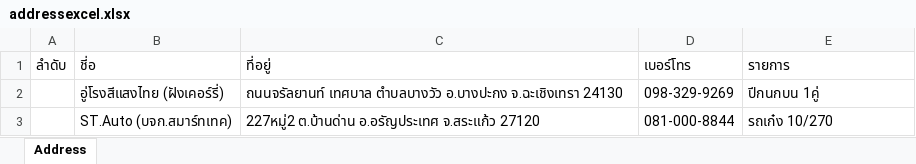
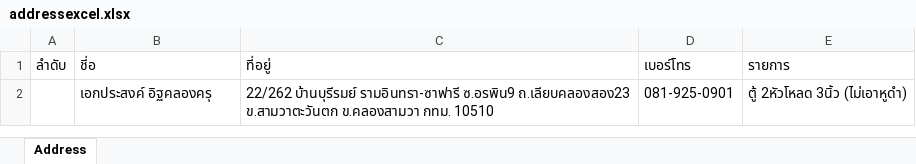
Before and after one commit to Itsarapa/ProlinkSticker, an Excel workbook: addressexcel.xlsx, sheet Address, drawn as a sheet; values as stored, in another font and other column widths than the file's, no borders; removed rows and columns are numbered as before the commit, all else as after; the diff names each change by its address in the sheet, - before the commit and + after, or states it on an @@ line.

Commit message:
Update addressexcel.xlsx

```diff
--- a/addressexcel.xlsx (sheet Address)
+++ b/addressexcel.xlsx (sheet Address)
-row 2:  | อู่โรงสีแสงไทย (ฝังเคอร์รี่) | ถนนจรัลยานท์ เทศบาล ตำบลบางวัว อ.บางปะกง จ.ฉะเชิงเทรา 24130 | 098-329-9269 | ปีกนกบน 1คู่
-row 3:  | ST.Auto (บจก.สมาร์ทเทค) | 227หมู่2 ต.บ้านด่าน อ.อรัญประเทศ จ.สระแก้ว 27120 | 081-000-8844 | รถเก๋ง 10/270
+row 2:  | เอกประสงค์ อิฐคลองครุ | 22/262 บ้านบุรีรมย์ รามอินทรา-ซาฟารี ซ.อรพิน9 ถ.เลียบคลองสอง23 ข.สามวาตะวันตก ข.คลองสามวา กทม. 10510 | 081-925-0901 | ตู้ 2หัวโหลด 3นิ้ว (ไม่เอาหูดำ)
```
